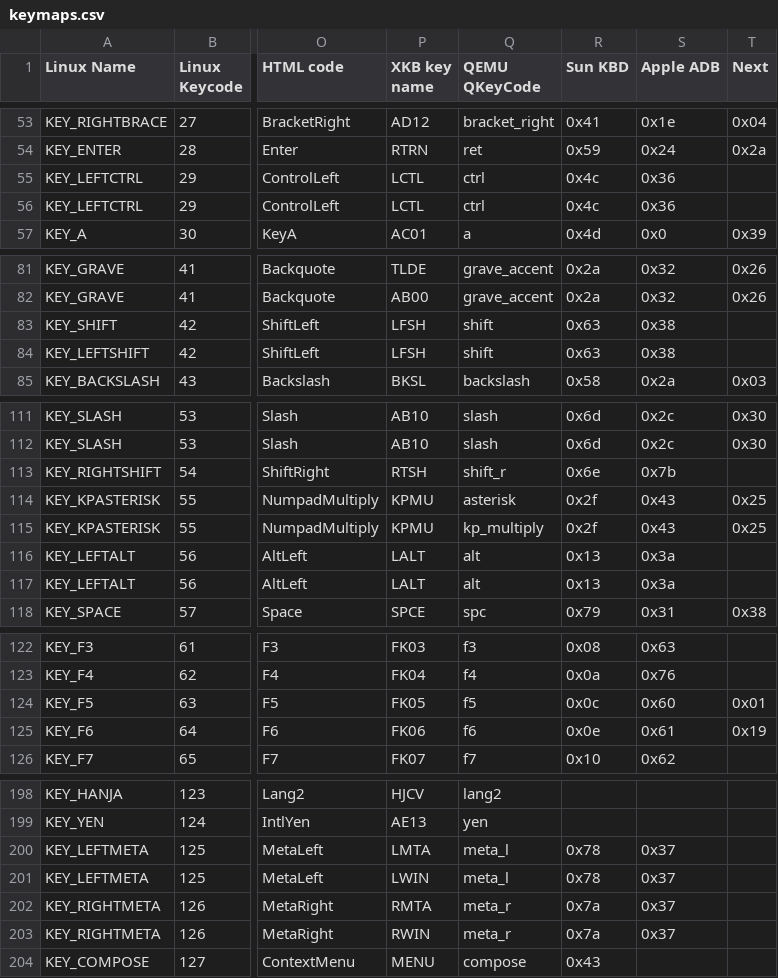
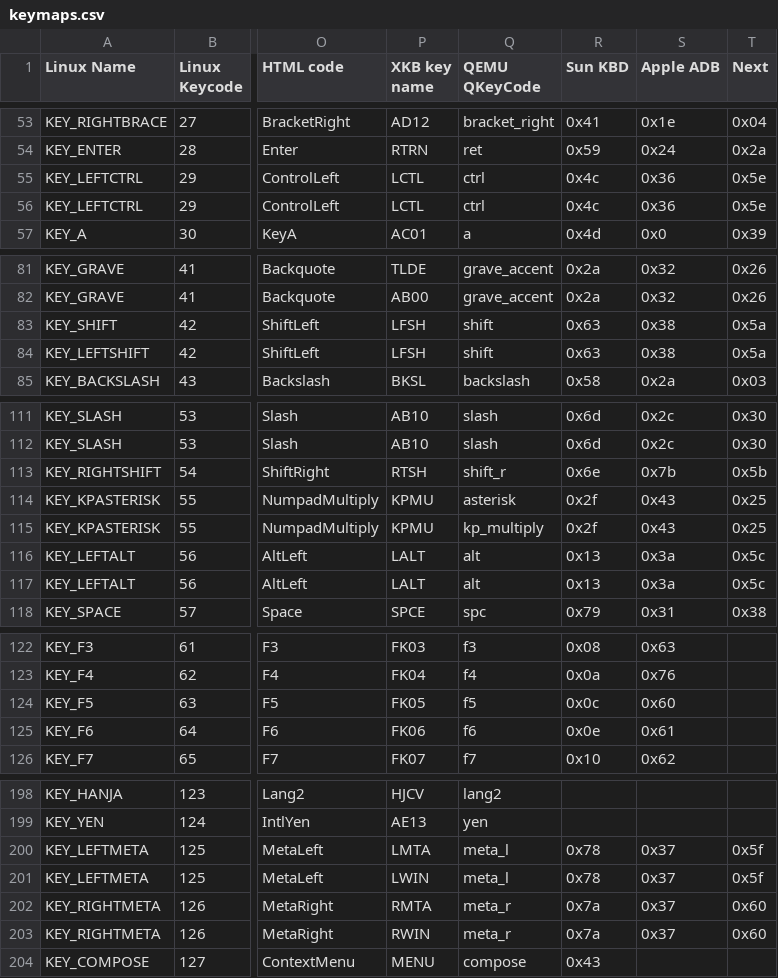
Before and after one commit to olafhering/keycodemapdb, a CSV file: data/keymaps.csv, drawn as a sheet; only a part is shown, gaps mark what is left out; the diff covers the shown part only; the diff names each change by its address in the sheet, - before the commit and + after, or states it on an @@ line.

Commit message:
data: tweaks to next keyboard map
Remove the F5/F6 mappings, since it is wierd to have mappings for
those two but not the other Fn. This suggests a mistake or a large
data gap.

Add the various modifier keys as found in

  https://github.com/NetBSD/src/blob/trunk/sys/arch/next68k/dev/wskbdmap_next.c

Signed-off-by: Daniel P. Berrangé <berrange@redhat.com>

```diff
--- a/data/keymaps.csv
+++ b/data/keymaps.csv
-T55:T56 (Next): (empty)
+T55:T56 (Next): 0x5e
-T83:T84 (Next): (empty)
+T83:T84 (Next): 0x5a
-T113 (Next): (empty)
+T113 (Next): 0x5b
-T116:T117 (Next): (empty)
+T116:T117 (Next): 0x5c
-T124 (Next): 0x01
+T124 (Next): (empty)
-T125 (Next): 0x19
+T125 (Next): (empty)
-T200:T201 (Next): (empty)
+T200:T201 (Next): 0x5f
-T202:T203 (Next): (empty)
+T202:T203 (Next): 0x60
```
Also changed, not shown: 2 edited cells elsewhere in this file, 1 other file.
